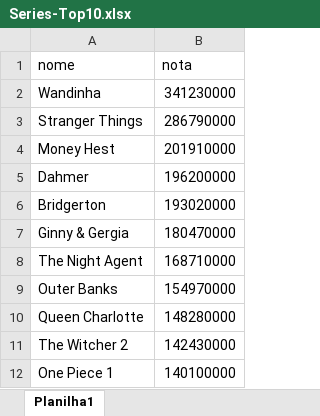
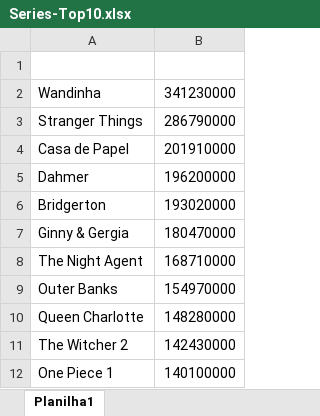
Before and after one commit to hugodevelopment/Excel-Estudos, an Excel workbook: Gráficos/Series-Top10.xlsx, sheet Planilha1, drawn as a sheet; values as stored, in another font and other column widths than the file's, no borders; charts and pictures not drawn; the diff names each change by its address in the sheet, - before the commit and + after, or states it on an @@ line.

Commit message:
melhorando grafico

```diff
--- a/Gráficos/Series-Top10.xlsx (sheet Planilha1)
+++ b/Gráficos/Series-Top10.xlsx (sheet Planilha1)
-row 1: nome | nota
+row 1: (empty)
-A4: Money Hest
+A4: Casa de Papel
```
Also changed, not shown: charts or pictures.
